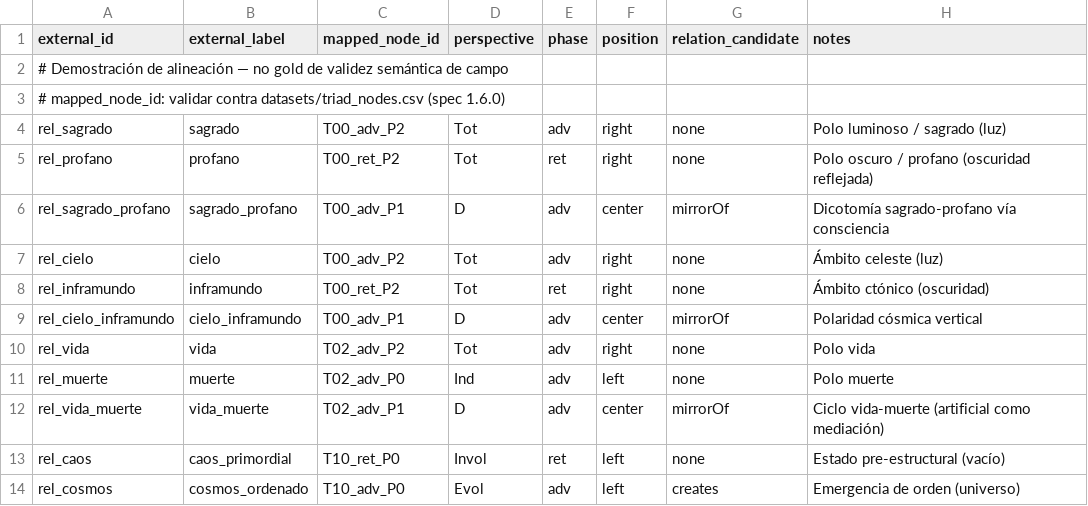
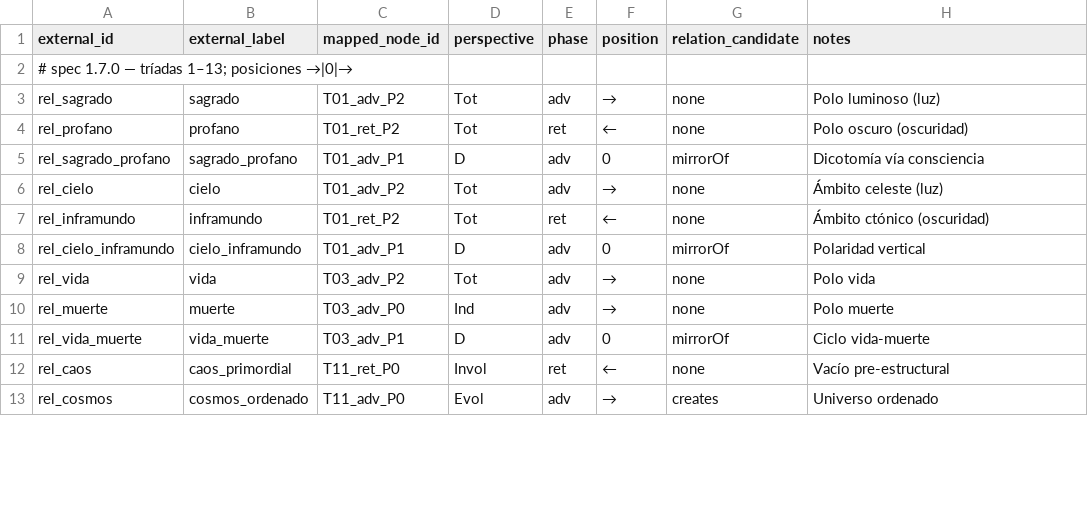
Before and after one commit to luisreygarciafigueroa-creator/IOM, a CSV file: datasets/ingestion/templates/mitologia_religiones.csv, drawn as a sheet; only a part is shown; the diff covers the shown part only.

Commit message:
ingestion: mitología → T01–T13

```diff
--- a/datasets/ingestion/templates/mitologia_religiones.csv
+++ b/datasets/ingestion/templates/mitologia_religiones.csv
@@ -1,14 +1,13 @@
 external_id,external_label,mapped_node_id,perspective,phase,position,relation_candidate,notes
-# Demostración de alineación — no gold de validez semántica de campo
-# mapped_node_id: validar contra datasets/triad_nodes.csv (spec 1.6.0)
-rel_sagrado,sagrado,T00_adv_P2,Tot,adv,right,none,"Polo luminoso / sagrado (luz)"
-rel_profano,profano,T00_ret_P2,Tot,ret,right,none,"Polo oscuro / profano (oscuridad reflejada)"
-rel_sagrado_profano,sagrado_profano,T00_adv_P1,D,adv,center,mirrorOf,"Dicotomía sagrado-profano vía consciencia"
-rel_cielo,cielo,T00_adv_P2,Tot,adv,right,none,"Ámbito celeste (luz)"
-rel_inframundo,inframundo,T00_ret_P2,Tot,ret,right,none,"Ámbito ctónico (oscuridad)"
-rel_cielo_inframundo,cielo_inframundo,T00_adv_P1,D,adv,center,mirrorOf,"Polaridad cósmica vertical"
-rel_vida,vida,T02_adv_P2,Tot,adv,right,none,"Polo vida"
-rel_muerte,muerte,T02_adv_P0,Ind,adv,left,none,"Polo muerte"
-rel_vida_muerte,vida_muerte,T02_adv_P1,D,adv,center,mirrorOf,"Ciclo vida-muerte (artificial como mediación)"
-rel_caos,caos_primordial,T10_ret_P0,Invol,ret,left,none,"Estado pre-estructural (vacío)"
-rel_cosmos,cosmos_ordenado,T10_adv_P0,Evol,adv,left,creates,"Emergencia de orden (universo)"
+# spec 1.7.0 — tríadas 1–13; posiciones →|0|→
+rel_sagrado,sagrado,T01_adv_P2,Tot,adv,→,none,"Polo luminoso (luz)"
+rel_profano,profano,T01_ret_P2,Tot,ret,←,none,"Polo oscuro (oscuridad)"
+rel_sagrado_profano,sagrado_profano,T01_adv_P1,D,adv,0,mirrorOf,"Dicotomía vía consciencia"
+rel_cielo,cielo,T01_adv_P2,Tot,adv,→,none,"Ámbito celeste (luz)"
+rel_inframundo,inframundo,T01_ret_P2,Tot,ret,←,none,"Ámbito ctónico (oscuridad)"
+rel_cielo_inframundo,cielo_inframundo,T01_adv_P1,D,adv,0,mirrorOf,"Polaridad vertical"
+rel_vida,vida,T03_adv_P2,Tot,adv,→,none,"Polo vida"
+rel_muerte,muerte,T03_adv_P0,Ind,adv,→,none,"Polo muerte"
+rel_vida_muerte,vida_muerte,T03_adv_P1,D,adv,0,mirrorOf,"Ciclo vida-muerte"
+rel_caos,caos_primordial,T11_ret_P0,Invol,ret,←,none,"Vacío pre-estructural"
+rel_cosmos,cosmos_ordenado,T11_adv_P0,Evol,adv,→,creates,"Universo ordenado"
```
Also changed, not shown: 28 edited cells elsewhere in this file.
